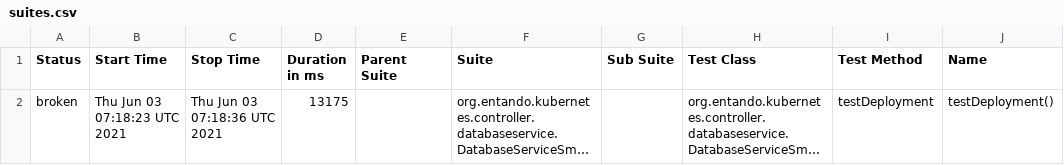
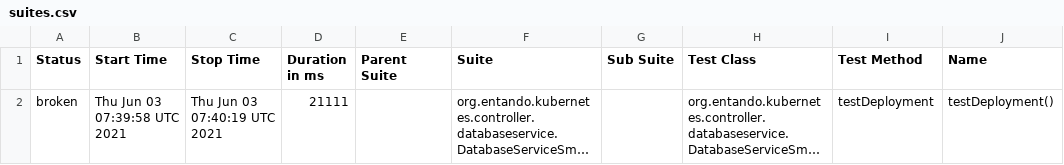
Before and after one commit to entando-k8s/devops-results-06-07-2021, a CSV file: entando-k8s-database-service-controller/PR-10/allure-smoke-reports/data/suites.csv, drawn as a sheet; only a part is shown; long unchanged cells end in …; the diff names each change by its address in the sheet, - before the commit and + after, or states it on an @@ line.

Commit message:
Publishing files for path entando-k8s-database-service-controller/PR-10

```diff
--- a/entando-k8s-database-service-controller/PR-10/allure-smoke-reports/data/suites.csv
+++ b/entando-k8s-database-service-controller/PR-10/allure-smoke-reports/data/suites.csv
-B2 (Start Time): Thu Jun 03 07:18:23 UTC 2021
+B2 (Start Time): Thu Jun 03 07:39:58 UTC 2021
-C2 (Stop Time): Thu Jun 03 07:18:36 UTC 2021
+C2 (Stop Time): Thu Jun 03 07:40:19 UTC 2021
-D2 (Duration in ms): 13175
+D2 (Duration in ms): 21111
```
Also changed, not shown: 16 other files.
